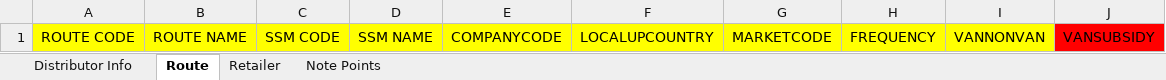
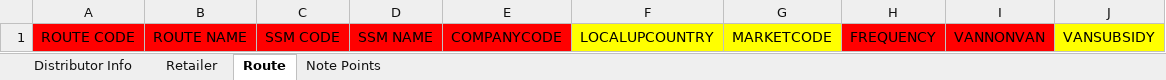
Before and after one commit to Synapse-Support5/Route, an Excel workbook: Excel/Sample.xlsx, sheet Route, drawn as a sheet; values as stored, in another font and other column widths than the file's, no borders; the diff names each change by its address in the sheet, - before the commit and + after, or states it on an @@ line.

```diff
--- a/Excel/Sample.xlsx (sheet Route)
+++ b/Excel/Sample.xlsx (sheet Route)
@@ sheet tab order changed: Distributor Info | Retailer | Route | Note Points @@
-A1:E1 fill: #FFFF00
+A1:E1 fill: #FF0000
-H1:I1 fill: #FFFF00
+H1:I1 fill: #FF0000
-J1 fill: #FF0000
+J1 fill: #FFFF00
```
Also changed, not shown: sheet Note Points, sheet Retailer, 1 other file.
